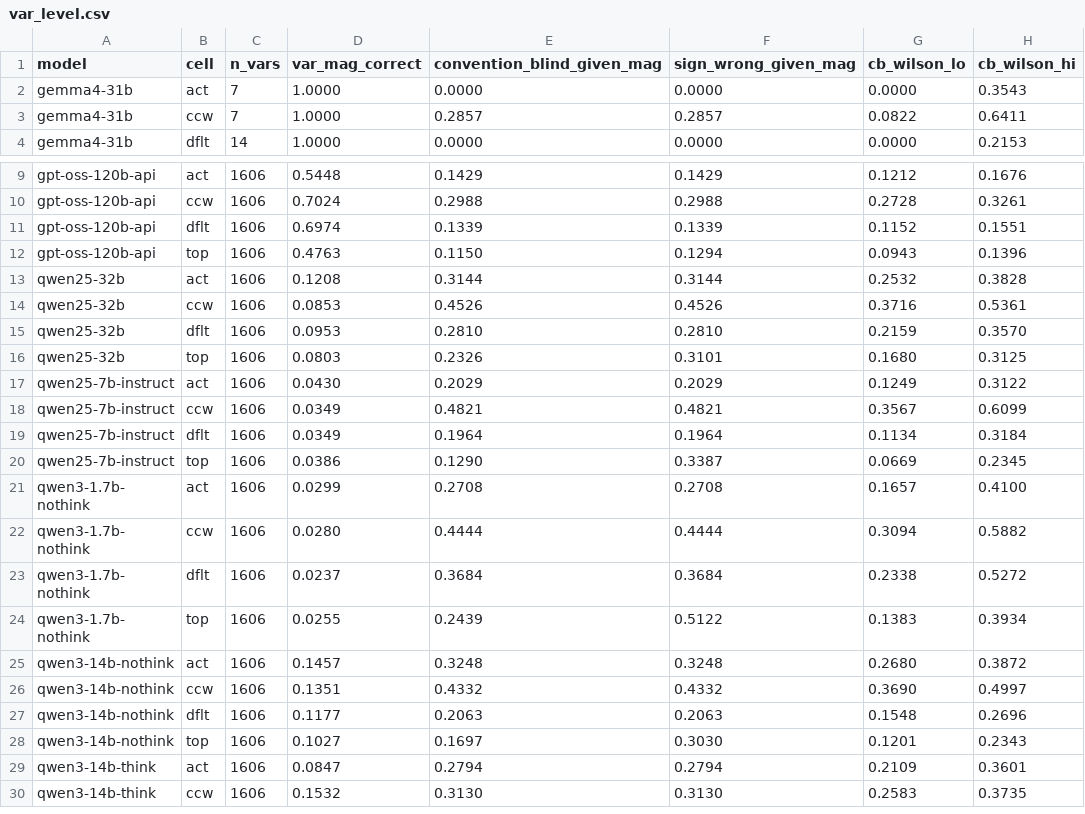
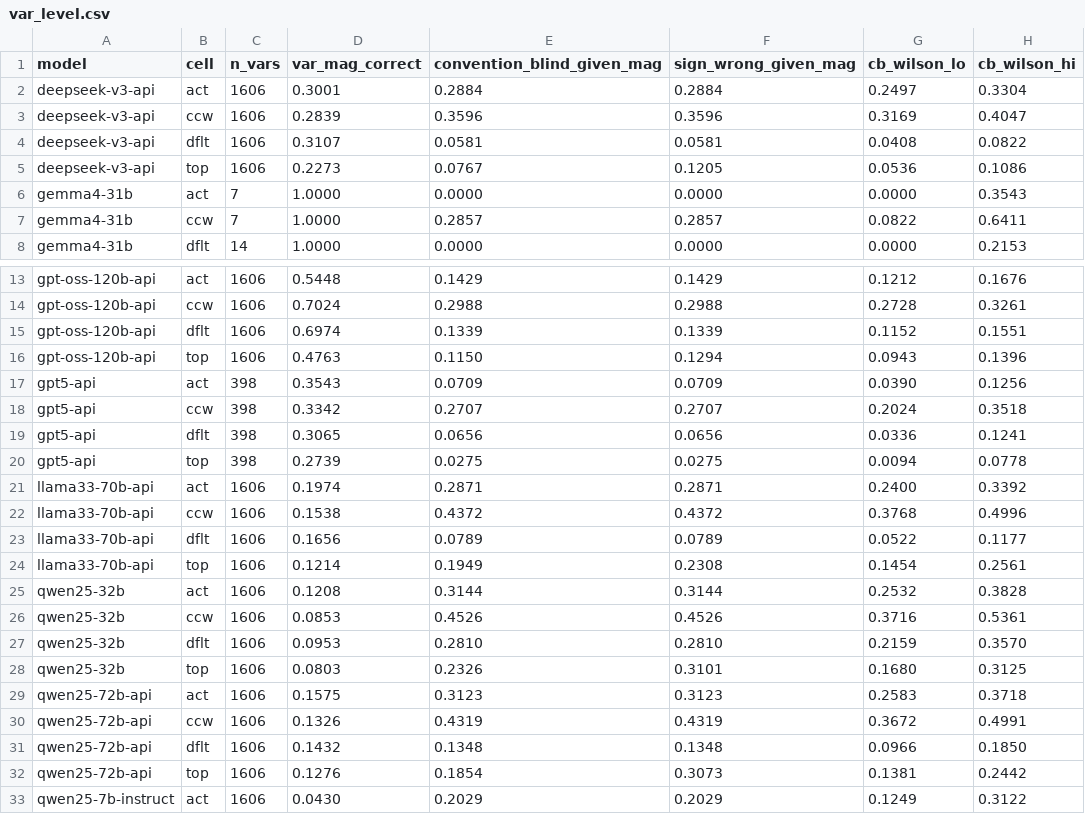
Before and after one commit to mayankgowda/CircuChain, a CSV file: v2/results/tables/var_level.csv, drawn as a sheet; only a part is shown, gaps mark what is left out; the shorter side is filled out with more unchanged rows; the diff covers the shown part only; the diff names each change by its address in the sheet, - before the commit and + after, or states it on an @@ line.

```diff
--- a/v2/results/tables/var_level.csv
+++ b/v2/results/tables/var_level.csv
+row 2: deepseek-v3-api | act | 1606 | 0.3001 | 0.2884 | 0.2884 | 0.2497 | 0.3304
+row 3: deepseek-v3-api | ccw | 1606 | 0.2839 | 0.3596 | 0.3596 | 0.3169 | 0.4047
+row 4: deepseek-v3-api | dflt | 1606 | 0.3107 | 0.0581 | 0.0581 | 0.0408 | 0.0822
+row 5: deepseek-v3-api | top | 1606 | 0.2273 | 0.0767 | 0.1205 | 0.0536 | 0.1086
+row 17: gpt5-api | act | 398 | 0.3543 | 0.0709 | 0.0709 | 0.0390 | 0.1256
+row 18: gpt5-api | ccw | 398 | 0.3342 | 0.2707 | 0.2707 | 0.2024 | 0.3518
+row 19: gpt5-api | dflt | 398 | 0.3065 | 0.0656 | 0.0656 | 0.0336 | 0.1241
+row 20: gpt5-api | top | 398 | 0.2739 | 0.0275 | 0.0275 | 0.0094 | 0.0778
+row 21: llama33-70b-api | act | 1606 | 0.1974 | 0.2871 | 0.2871 | 0.2400 | 0.3392
+row 22: llama33-70b-api | ccw | 1606 | 0.1538 | 0.4372 | 0.4372 | 0.3768 | 0.4996
+row 23: llama33-70b-api | dflt | 1606 | 0.1656 | 0.0789 | 0.0789 | 0.0522 | 0.1177
+row 24: llama33-70b-api | top | 1606 | 0.1214 | 0.1949 | 0.2308 | 0.1454 | 0.2561
+row 29: qwen25-72b-api | act | 1606 | 0.1575 | 0.3123 | 0.3123 | 0.2583 | 0.3718
+row 30: qwen25-72b-api | ccw | 1606 | 0.1326 | 0.4319 | 0.4319 | 0.3672 | 0.4991
+row 31: qwen25-72b-api | dflt | 1606 | 0.1432 | 0.1348 | 0.1348 | 0.0966 | 0.1850
+row 32: qwen25-72b-api | top | 1606 | 0.1276 | 0.1854 | 0.3073 | 0.1381 | 0.2442
```
Also changed, not shown: 4 added rows elsewhere in this file, v2/results/tables/cell_rates.csv, v2/results/tables/factor_pairs.csv, 6 other files.
